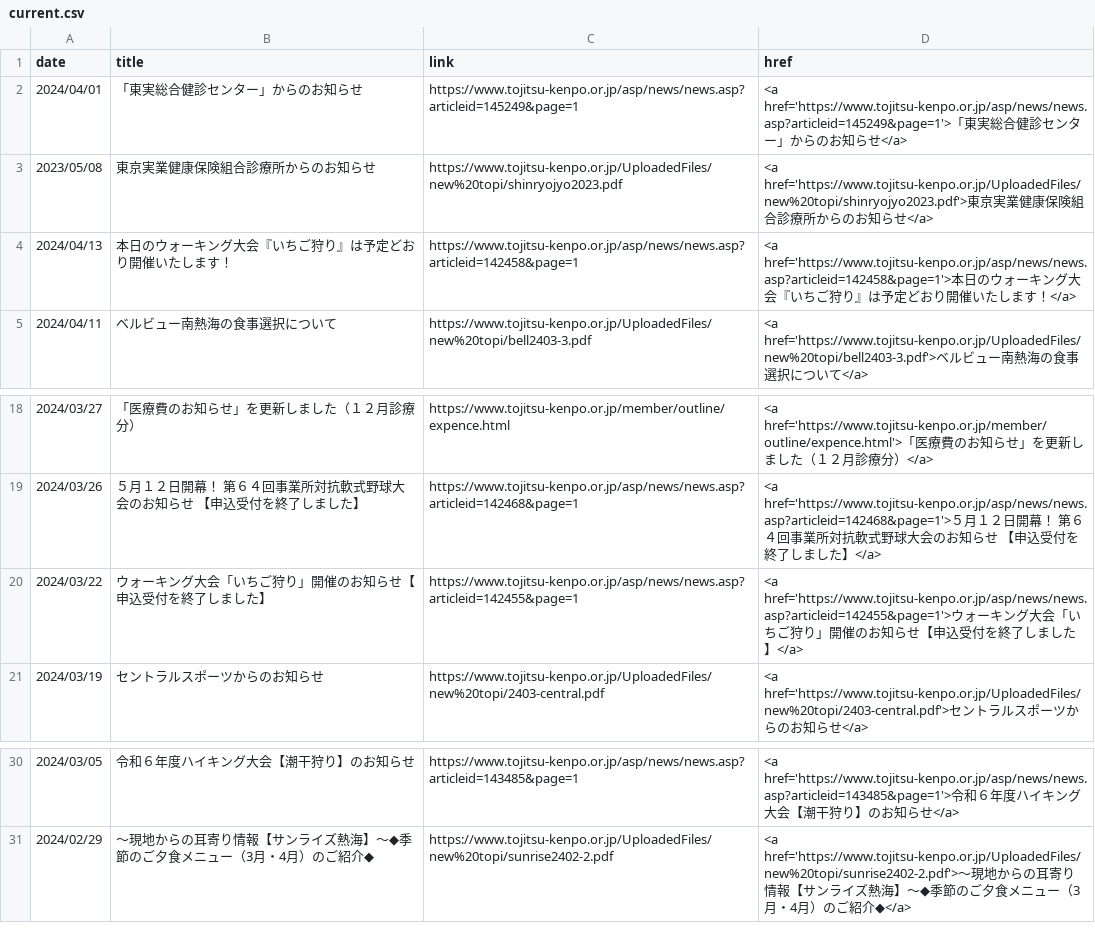
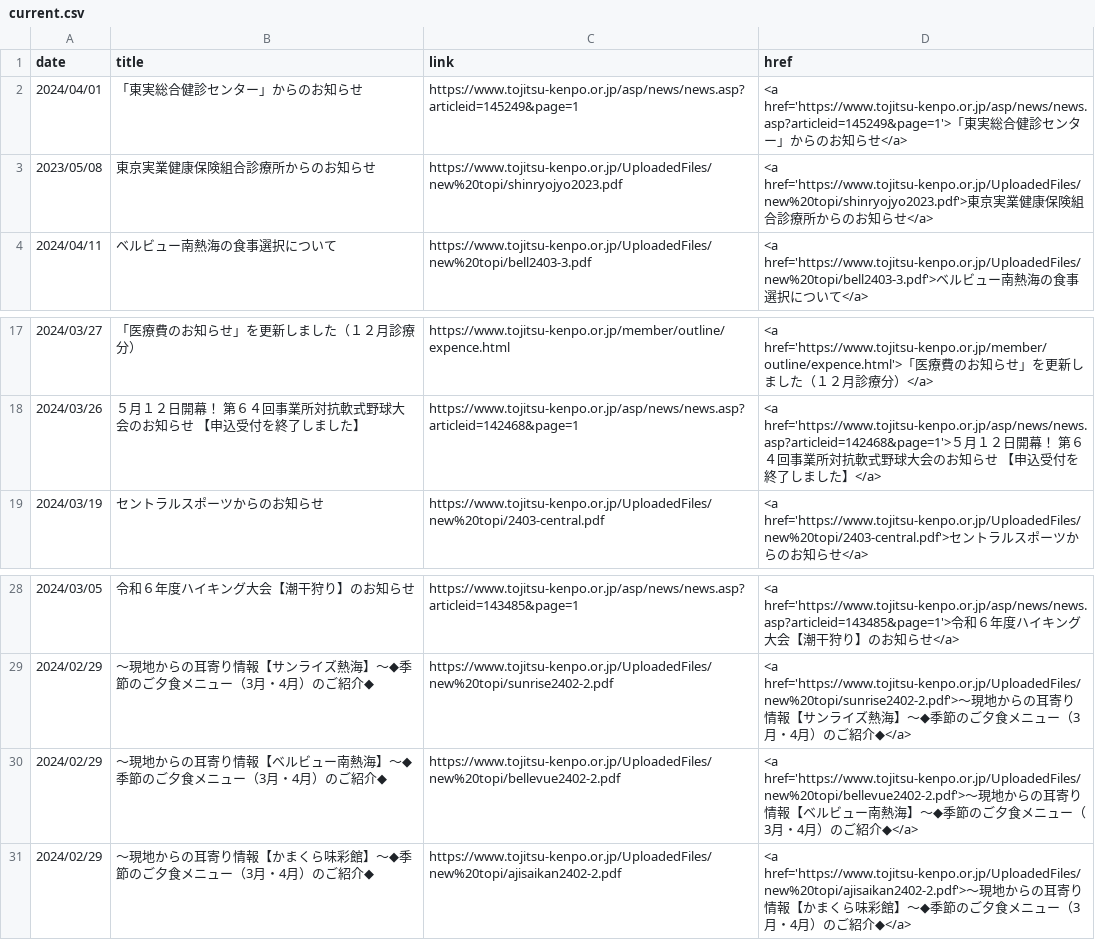
Before and after one commit to nuevocs/webscraping-change-notification, a CSV file: current.csv, drawn as a sheet; only a part is shown, gaps mark what is left out.

```diff
--- a/current.csv
+++ b/current.csv
@@ -3,3 +3,2 @@ date,title,link,href
 2023/05/08,東京実業健康保険組合診療所からのお知らせ,https://www.tojitsu-kenpo.or.jp/UploadedFiles/new%20topi/shinryojyo2023.pdf,<a href='https://www.tojitsu-kenpo.or.jp/UploadedFiles/new%20topi/shinryojyo2023.pdf'>東京実業健康保険組合診療所からのお知らせ</a>
-2024/04/13,本日のウォーキング大会『いちご狩り』は予定どおり開催いたします！,https://www.tojitsu-kenpo.or.jp/asp/news/news.asp?articleid=142458&page=1,<a href='https://www.tojitsu-kenpo.or.jp/asp/news/news.asp?articleid=142458&page=1'>本日のウォーキング大会『いちご狩り』は予定どおり開催いたします！</a>
 2024/04/11,ベルビュー南熱海の食事選択について,https://www.tojitsu-kenpo.or.jp/UploadedFiles/new%20topi/bell2403-3.pdf,<a href='https://www.tojitsu-kenpo.or.jp/UploadedFiles/new%20topi/bell2403-3.pdf'>ベルビュー南熱海の食事選択について</a>
@@ -21,3 +20,2 @@ date,title,link,href
 2024/03/26,５月１２日開幕！ 第６４回事業所対抗軟式野球大会のお知らせ 【申込受付を終了しました】,https://www.tojitsu-kenpo.or.jp/asp/news/news.asp?articleid=142468&page=1,<a href='https://www.tojitsu-kenpo.or.jp/asp/news/news.asp?articleid=142468&page=1'>５月１２日開幕！ 第６４回事業所対抗軟式野球大会のお知らせ 【申込受付を終了しました】</a>
-2024/03/22,ウォーキング大会「いちご狩り」開催のお知らせ【申込受付を終了しました】,https://www.tojitsu-kenpo.or.jp/asp/news/news.asp?articleid=142455&page=1,<a href='https://www.tojitsu-kenpo.or.jp/asp/news/news.asp?articleid=142455&page=1'>ウォーキング大会「いちご狩り」開催のお知らせ【申込受付を終了しました】</a>
 2024/03/19,セントラルスポーツからのお知らせ,https://www.tojitsu-kenpo.or.jp/UploadedFiles/new%20topi/2403-central.pdf,<a href='https://www.tojitsu-kenpo.or.jp/UploadedFiles/new%20topi/2403-central.pdf'>セントラルスポーツからのお知らせ</a>
@@ -33 +31,3 @@ date,title,link,href
 2024/02/29,～現地からの耳寄り情報【サンライズ熱海】～◆季節のご夕食メニュー（3月・4月）のご紹介◆,https://www.tojitsu-kenpo.or.jp/UploadedFiles/new%20topi/sunrise2402-2.pdf,<a href='https://www.tojitsu-kenpo.or.jp/UploadedFiles/new%20topi/sunrise2402-2.pdf'>～現地からの耳寄り情報【サンライズ熱海】～◆季節のご夕食メニュー（3月・4月）のご紹介◆</a>
+2024/02/29,～現地からの耳寄り情報【ベルビュー南熱海】～◆季節のご夕食メニュー（3月・4月）のご紹介◆,https://www.tojitsu-kenpo.or.jp/UploadedFiles/new%20topi/bellevue2402-2.pdf,<a href='https://www.tojitsu-kenpo.or.jp/UploadedFiles/new%20topi/bellevue2402-2.pdf'>～現地からの耳寄り情報【ベルビュー南熱海】～◆季節のご夕食メニュー（3月・4月）のご紹介◆</a>
+2024/02/29,～現地からの耳寄り情報【かまくら味彩館】～◆季節のご夕食メニュー（3月・4月）のご紹介◆,https://www.tojitsu-kenpo.or.jp/UploadedFiles/new%20topi/ajisaikan2402-2.pdf,<a href='https://www.tojitsu-kenpo.or.jp/UploadedFiles/new%20topi/ajisaikan2402-2.pdf'>～現地からの耳寄り情報【かまくら味彩館】～◆季節のご夕食メニュー（3月・4月）のご紹介◆</a>
```
